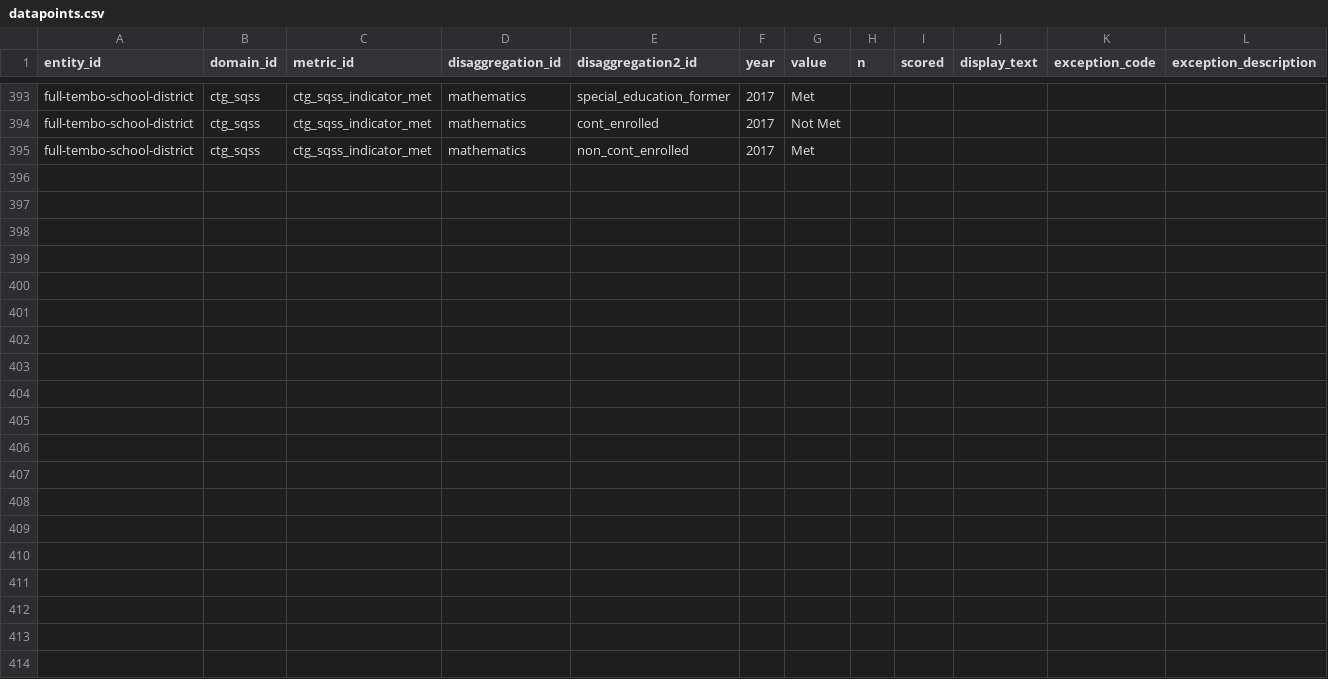
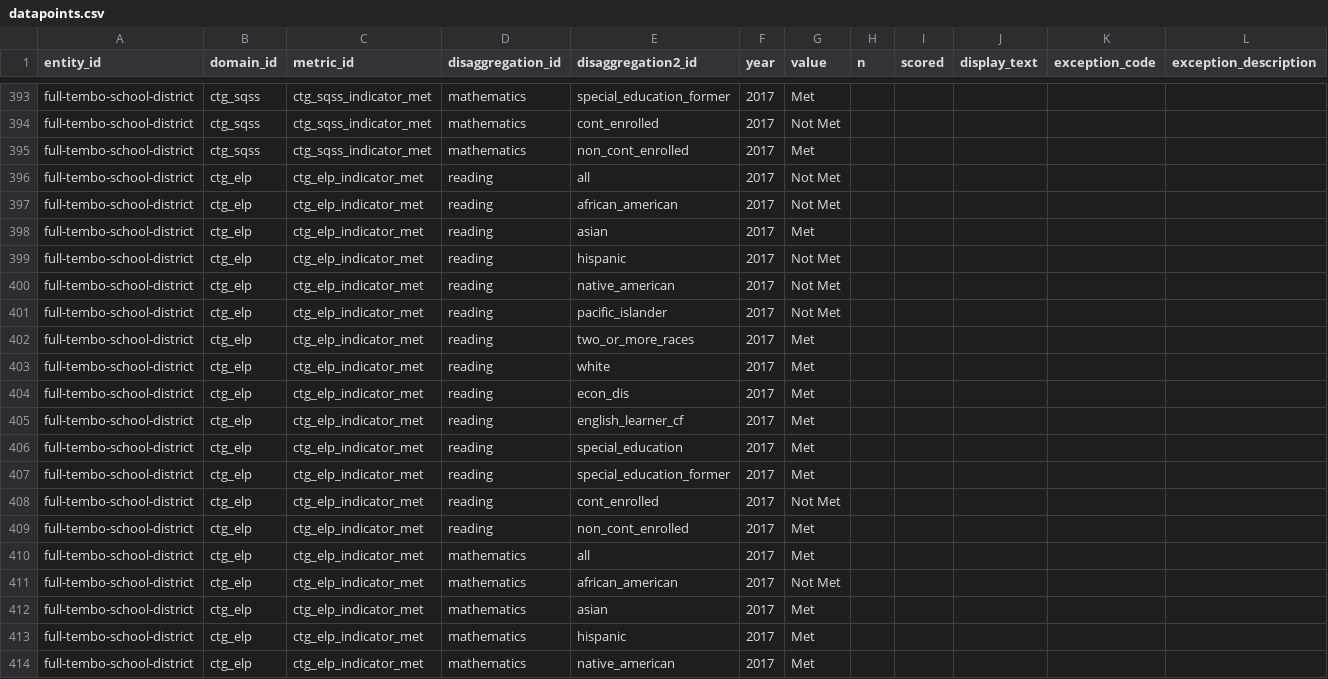
Before and after one commit to arwebb/arwebb-website.github.io, a CSV file: csv/datapoints.csv, drawn as a sheet; only a part is shown, gaps mark what is left out; the diff covers the shown part only.

Commit message:
Add more ctg indicators met datapoints

```diff
--- a/csv/datapoints.csv
+++ b/csv/datapoints.csv
@@ -395 +395,20 @@ full-tembo-school-district,ctg_sqss,ctg_sqss_indicator_met,mathematics,cont_enro
 full-tembo-school-district,ctg_sqss,ctg_sqss_indicator_met,mathematics,non_cont_enrolled,2017,Met,,,,,
+full-tembo-school-district,ctg_elp,ctg_elp_indicator_met,reading,all,2017,Not Met,,,,,
+full-tembo-school-district,ctg_elp,ctg_elp_indicator_met,reading,african_american,2017,Not Met,,,,,
+full-tembo-school-district,ctg_elp,ctg_elp_indicator_met,reading,asian,2017,Met,,,,,
+full-tembo-school-district,ctg_elp,ctg_elp_indicator_met,reading,hispanic,2017,Not Met,,,,,
+full-tembo-school-district,ctg_elp,ctg_elp_indicator_met,reading,native_american,2017,Not Met,,,,,
+full-tembo-school-district,ctg_elp,ctg_elp_indicator_met,reading,pacific_islander,2017,Not Met,,,,,
+full-tembo-school-district,ctg_elp,ctg_elp_indicator_met,reading,two_or_more_races,2017,Met,,,,,
+full-tembo-school-district,ctg_elp,ctg_elp_indicator_met,reading,white,2017,Met,,,,,
+full-tembo-school-district,ctg_elp,ctg_elp_indicator_met,reading,econ_dis,2017,Met,,,,,
+full-tembo-school-district,ctg_elp,ctg_elp_indicator_met,reading,english_learner_cf,2017,Met,,,,,
+full-tembo-school-district,ctg_elp,ctg_elp_indicator_met,reading,special_education,2017,Met,,,,,
+full-tembo-school-district,ctg_elp,ctg_elp_indicator_met,reading,special_education_former,2017,Met,,,,,
+full-tembo-school-district,ctg_elp,ctg_elp_indicator_met,reading,cont_enrolled,2017,Not Met,,,,,
+full-tembo-school-district,ctg_elp,ctg_elp_indicator_met,reading,non_cont_enrolled,2017,Met,,,,,
+full-tembo-school-district,ctg_elp,ctg_elp_indicator_met,mathematics,all,2017,Met,,,,,
+full-tembo-school-district,ctg_elp,ctg_elp_indicator_met,mathematics,african_american,2017,Not Met,,,,,
+full-tembo-school-district,ctg_elp,ctg_elp_indicator_met,mathematics,asian,2017,Met,,,,,
+full-tembo-school-district,ctg_elp,ctg_elp_indicator_met,mathematics,hispanic,2017,Met,,,,,
+full-tembo-school-district,ctg_elp,ctg_elp_indicator_met,mathematics,native_american,2017,Met,,,,,
```
Also changed, not shown: 9 added rows elsewhere in this file.
